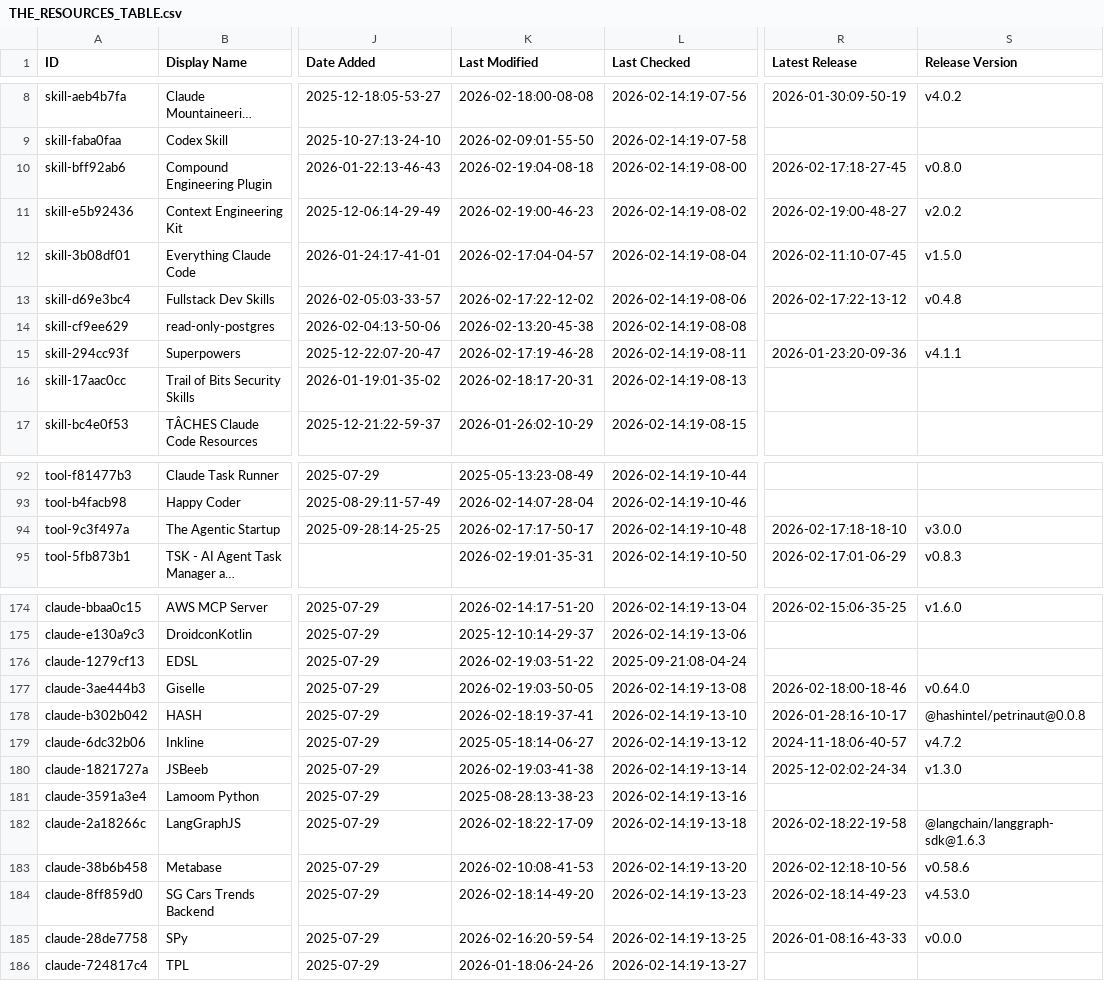
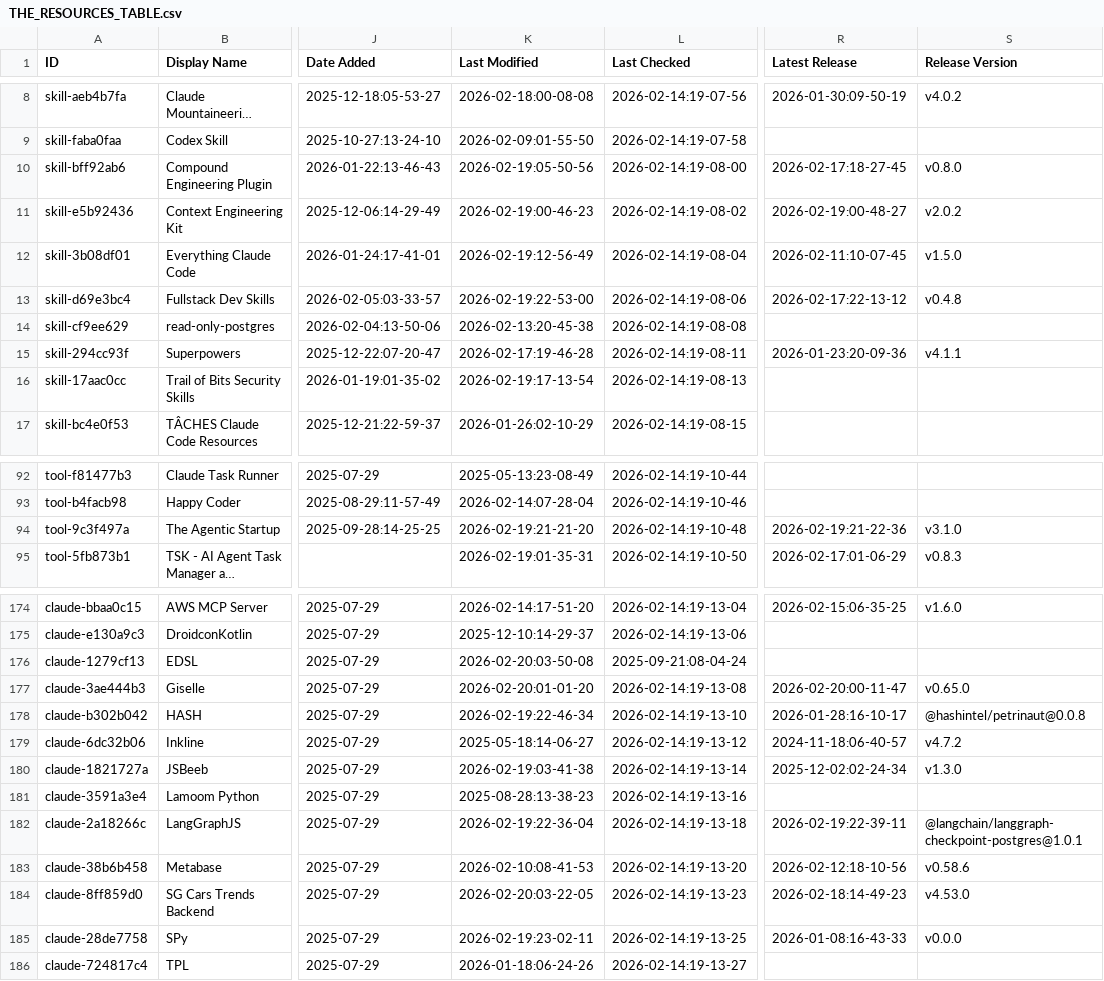
Before and after one commit to prasaria/awesome-claude-code, a CSV file: THE_RESOURCES_TABLE.csv, drawn as a sheet; only a part is shown, gaps mark what is left out; long unchanged cells end in …; the diff covers the shown part only; the diff names each change by its address in the sheet, - before the commit and + after, or states it on an @@ line.

```diff
--- a/THE_RESOURCES_TABLE.csv
+++ b/THE_RESOURCES_TABLE.csv
-K10 (Last Modified): 2026-02-19:04-08-18
+K10 (Last Modified): 2026-02-19:05-50-56
-K12 (Last Modified): 2026-02-17:04-04-57
+K12 (Last Modified): 2026-02-19:12-56-49
-K13 (Last Modified): 2026-02-17:22-12-02
+K13 (Last Modified): 2026-02-19:22-53-00
-K16 (Last Modified): 2026-02-18:17-20-31
+K16 (Last Modified): 2026-02-19:17-13-54
-K94 (Last Modified): 2026-02-17:17-50-17
+K94 (Last Modified): 2026-02-19:21-21-20
-R94 (Latest Release): 2026-02-17:18-18-10
+R94 (Latest Release): 2026-02-19:21-22-36
-S94 (Release Version): v3.0.0
+S94 (Release Version): v3.1.0
-K176 (Last Modified): 2026-02-19:03-51-22
+K176 (Last Modified): 2026-02-20:03-50-08
-K177 (Last Modified): 2026-02-19:03-50-05
+K177 (Last Modified): 2026-02-20:01-01-20
-R177 (Latest Release): 2026-02-18:00-18-46
+R177 (Latest Release): 2026-02-20:00-11-47
-S177 (Release Version): v0.64.0
+S177 (Release Version): v0.65.0
-K178 (Last Modified): 2026-02-18:19-37-41
+K178 (Last Modified): 2026-02-19:22-46-34
-K182 (Last Modified): 2026-02-18:22-17-09
+K182 (Last Modified): 2026-02-19:22-36-04
-R182 (Latest Release): 2026-02-18:22-19-58
+R182 (Latest Release): 2026-02-19:22-39-11
-S182 (Release Version): @langchain/langgraph-sdk@1.6.3
+S182 (Release Version): @langchain/langgraph-checkpoint-postgres@1.0.1
-K184 (Last Modified): 2026-02-18:14-49-20
+K184 (Last Modified): 2026-02-20:03-22-05
-K185 (Last Modified): 2026-02-16:20-59-54
+K185 (Last Modified): 2026-02-19:23-02-11
```
Also changed, not shown: 31 edited cells elsewhere in this file.
